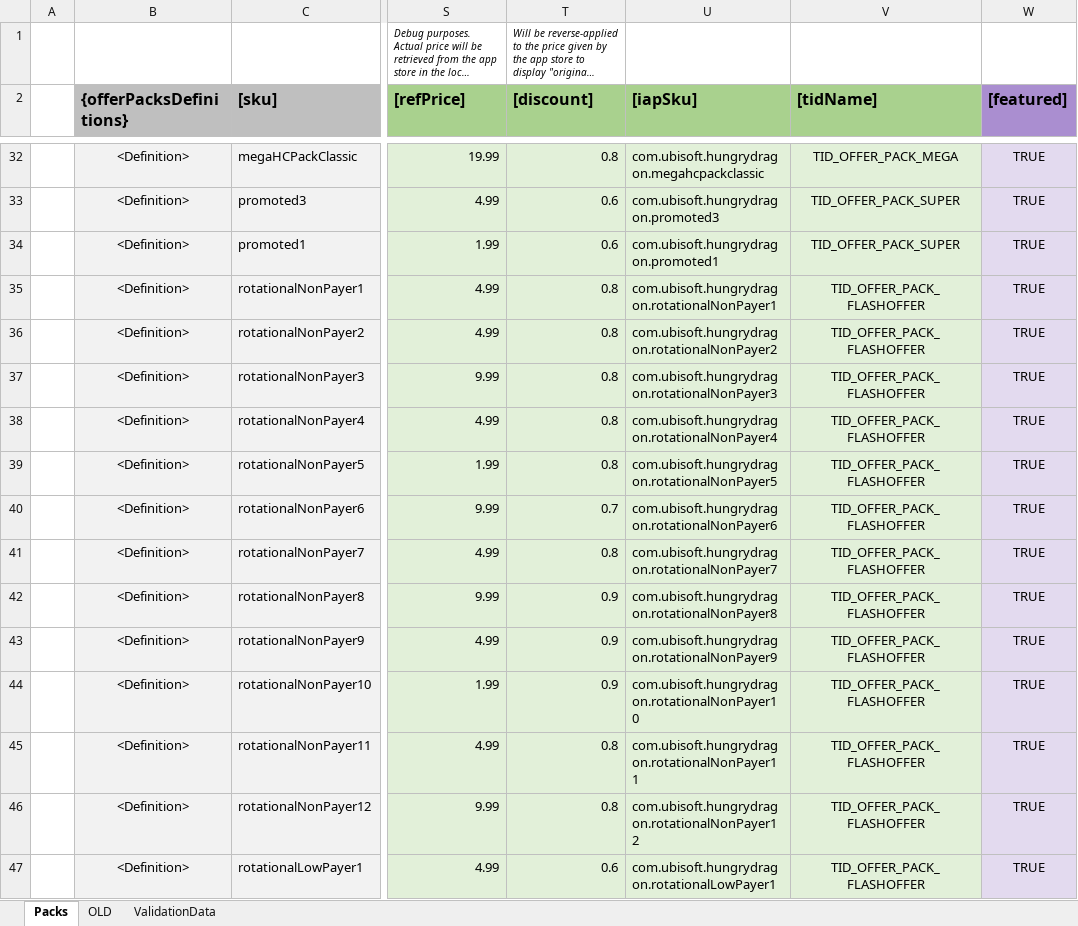
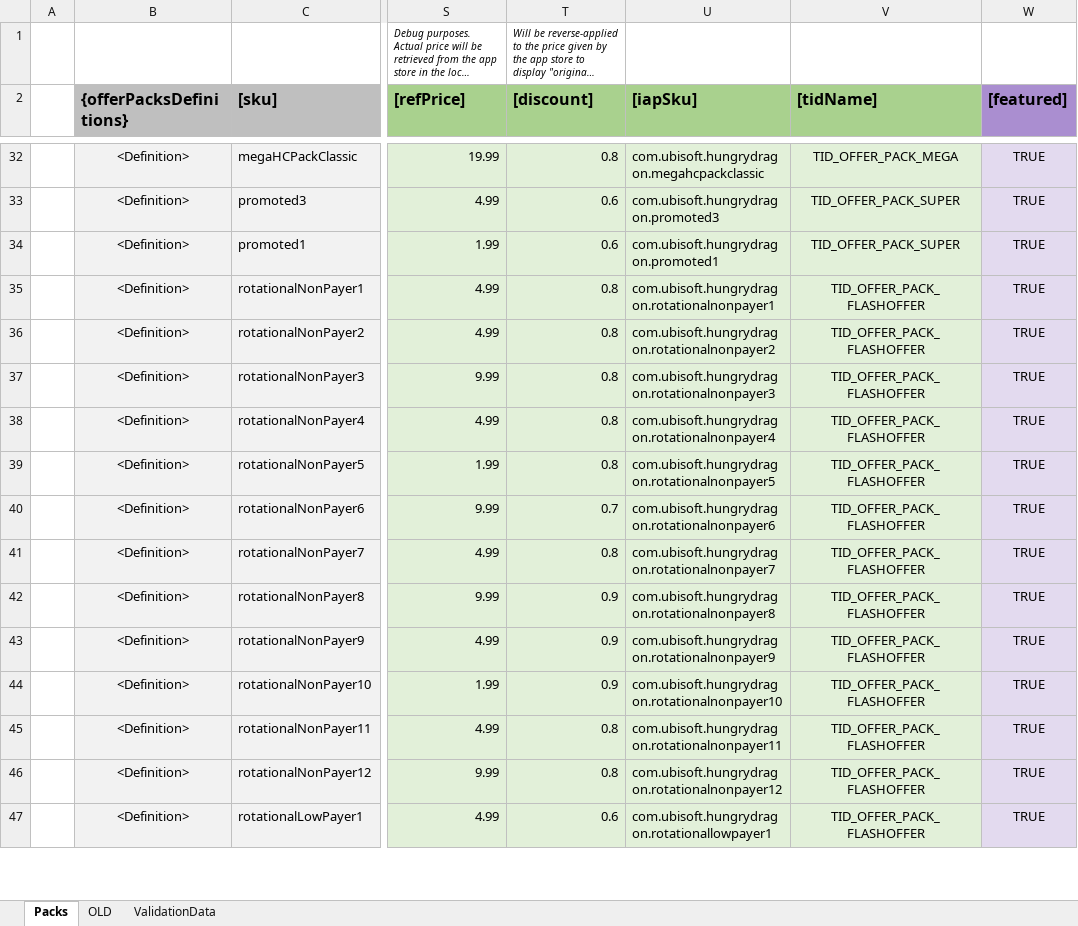
Before and after one commit to nam27062002/hello, an Excel workbook: Docs/Content/HungryDragonContent_Offers.xlsx, sheet Packs, drawn as a sheet; only a part is shown, gaps mark what is left out; long unchanged cells end in …; values as stored, in another font and other column widths than the file's, no borders; table styles not drawn; the diff covers the shown part only; the diff names each change by its address in the sheet, - before the commit and + after, or states it on an @@ line.

Commit message:
Content - Change IAPs sku to lower caps
Former-commit-id: c38001efe5baa227a8c04b45a181d3e881156927

```diff
--- a/Docs/Content/HungryDragonContent_Offers.xlsx (sheet Packs)
+++ b/Docs/Content/HungryDragonContent_Offers.xlsx (sheet Packs)
-U35 ([iapSku]): com.ubisoft.hungrydragon.rotationalNonPayer1
+U35 ([iapSku]): com.ubisoft.hungrydragon.rotationalnonpayer1
-U36 ([iapSku]): com.ubisoft.hungrydragon.rotationalNonPayer2
+U36 ([iapSku]): com.ubisoft.hungrydragon.rotationalnonpayer2
-U37 ([iapSku]): com.ubisoft.hungrydragon.rotationalNonPayer3
+U37 ([iapSku]): com.ubisoft.hungrydragon.rotationalnonpayer3
-U38 ([iapSku]): com.ubisoft.hungrydragon.rotationalNonPayer4
+U38 ([iapSku]): com.ubisoft.hungrydragon.rotationalnonpayer4
-U39 ([iapSku]): com.ubisoft.hungrydragon.rotationalNonPayer5
+U39 ([iapSku]): com.ubisoft.hungrydragon.rotationalnonpayer5
-U40 ([iapSku]): com.ubisoft.hungrydragon.rotationalNonPayer6
+U40 ([iapSku]): com.ubisoft.hungrydragon.rotationalnonpayer6
-U41 ([iapSku]): com.ubisoft.hungrydragon.rotationalNonPayer7
+U41 ([iapSku]): com.ubisoft.hungrydragon.rotationalnonpayer7
-U42 ([iapSku]): com.ubisoft.hungrydragon.rotationalNonPayer8
+U42 ([iapSku]): com.ubisoft.hungrydragon.rotationalnonpayer8
-U43 ([iapSku]): com.ubisoft.hungrydragon.rotationalNonPayer9
+U43 ([iapSku]): com.ubisoft.hungrydragon.rotationalnonpayer9
-U44 ([iapSku]): com.ubisoft.hungrydragon.rotationalNonPayer10
+U44 ([iapSku]): com.ubisoft.hungrydragon.rotationalnonpayer10
-U45 ([iapSku]): com.ubisoft.hungrydragon.rotationalNonPayer11
+U45 ([iapSku]): com.ubisoft.hungrydragon.rotationalnonpayer11
-U46 ([iapSku]): com.ubisoft.hungrydragon.rotationalNonPayer12
+U46 ([iapSku]): com.ubisoft.hungrydragon.rotationalnonpayer12
-U47 ([iapSku]): com.ubisoft.hungrydragon.rotationalLowPayer1
+U47 ([iapSku]): com.ubisoft.hungrydragon.rotationallowpayer1
```
Also changed, not shown: 23 edited cells elsewhere in this sheet, Docs/Content/HungryDragonContent_Metagame.xlsx, 4 other files.
